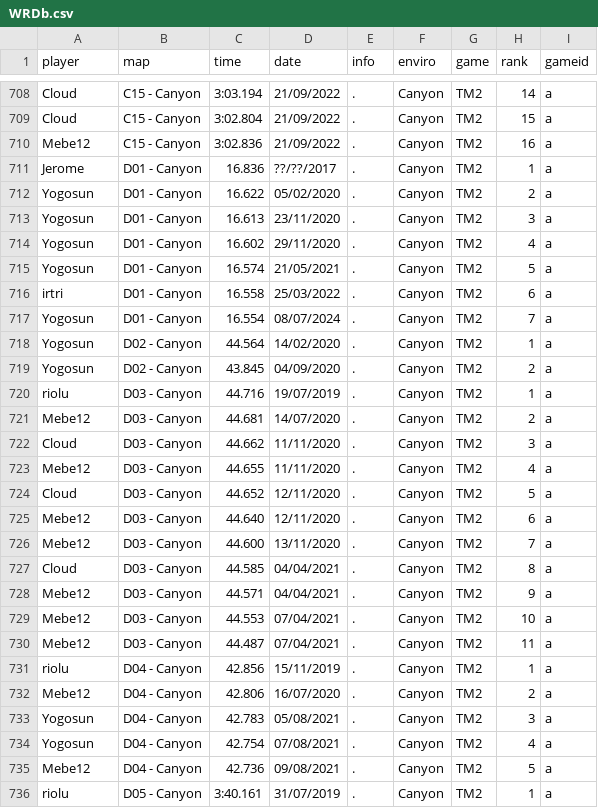
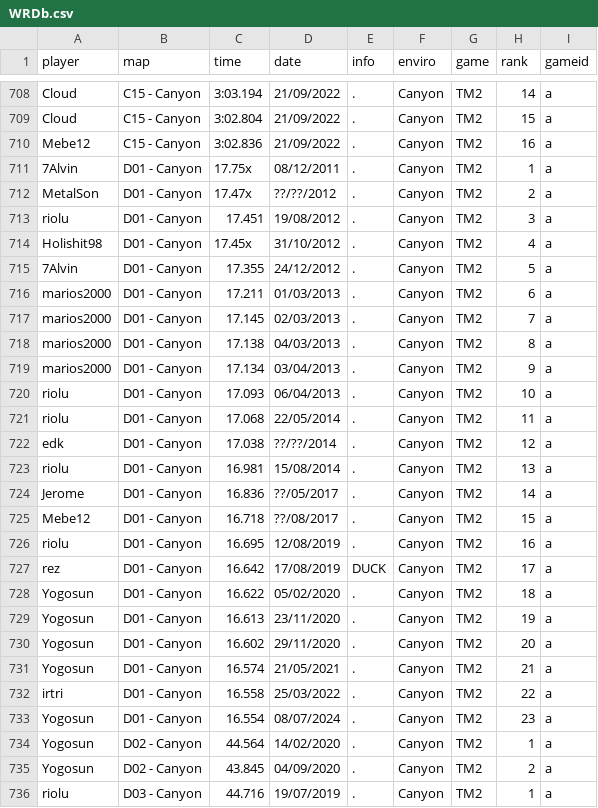
Before and after one commit to Loupphok/TWRC, a CSV file: data/WRDb.csv, drawn as a sheet; only a part is shown, gaps mark what is left out; the shorter side is filled out with more unchanged rows.

Commit message:
Update WRDb.csv

```diff
--- a/data/WRDb.csv
+++ b/data/WRDb.csv
@@ -710,9 +710,25 @@ Cloud;C15 - Canyon;3:02.804;21/09/2022;.;Canyon;TM2;15;a
 Mebe12;C15 - Canyon;3:02.836;21/09/2022;.;Canyon;TM2;16;a
-Jerome;D01 - Canyon;16.836;??/??/2017;.;Canyon;TM2;1;a
-Yogosun;D01 - Canyon;16.622;05/02/2020;.;Canyon;TM2;2;a
-Yogosun;D01 - Canyon;16.613;23/11/2020;.;Canyon;TM2;3;a
-Yogosun;D01 - Canyon;16.602;29/11/2020;.;Canyon;TM2;4;a
-Yogosun;D01 - Canyon;16.574;21/05/2021;.;Canyon;TM2;5;a
-irtri;D01 - Canyon;16.558;25/03/2022;.;Canyon;TM2;6;a
-Yogosun;D01 - Canyon;16.554;08/07/2024;.;Canyon;TM2;7;a
+7Alvin;D01 - Canyon;17.75x;08/12/2011;.;Canyon;TM2;1;a
+MetalSon;D01 - Canyon;17.47x;??/??/2012;.;Canyon;TM2;2;a
+riolu;D01 - Canyon;17.451;19/08/2012;.;Canyon;TM2;3;a
+Holishit98;D01 - Canyon;17.45x;31/10/2012;.;Canyon;TM2;4;a
+7Alvin;D01 - Canyon;17.355;24/12/2012;.;Canyon;TM2;5;a
+marios2000;D01 - Canyon;17.211;01/03/2013;.;Canyon;TM2;6;a
+marios2000;D01 - Canyon;17.145;02/03/2013;.;Canyon;TM2;7;a
+marios2000;D01 - Canyon;17.138;04/03/2013;.;Canyon;TM2;8;a
+marios2000;D01 - Canyon;17.134;03/04/2013;.;Canyon;TM2;9;a
+riolu;D01 - Canyon;17.093;06/04/2013;.;Canyon;TM2;10;a
+riolu;D01 - Canyon;17.068;22/05/2014;.;Canyon;TM2;11;a
+edk;D01 - Canyon;17.038;??/??/2014;.;Canyon;TM2;12;a
+riolu;D01 - Canyon;16.981;15/08/2014;.;Canyon;TM2;13;a
+Jerome;D01 - Canyon;16.836;??/05/2017;.;Canyon;TM2;14;a
+Mebe12;D01 - Canyon;16.718;??/08/2017;.;Canyon;TM2;15;a
+riolu;D01 - Canyon;16.695;12/08/2019;.;Canyon;TM2;16;a
+rez;D01 - Canyon;16.642;17/08/2019;DUCK;Canyon;TM2;17;a
+Yogosun;D01 - Canyon;16.622;05/02/2020;.;Canyon;TM2;18;a
+Yogosun;D01 - Canyon;16.613;23/11/2020;.;Canyon;TM2;19;a
+Yogosun;D01 - Canyon;16.602;29/11/2020;.;Canyon;TM2;20;a
+Yogosun;D01 - Canyon;16.574;21/05/2021;.;Canyon;TM2;21;a
+irtri;D01 - Canyon;16.558;25/03/2022;.;Canyon;TM2;22;a
+Yogosun;D01 - Canyon;16.554;08/07/2024;.;Canyon;TM2;23;a
 Yogosun;D02 - Canyon;44.564;14/02/2020;.;Canyon;TM2;1;a
```
